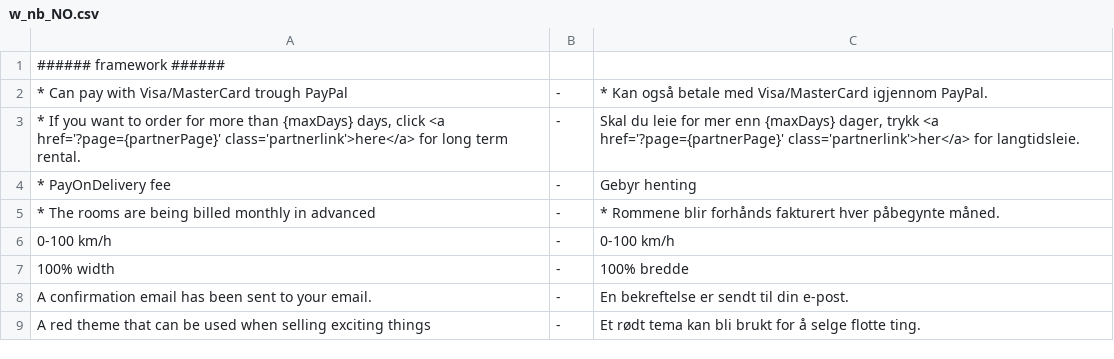
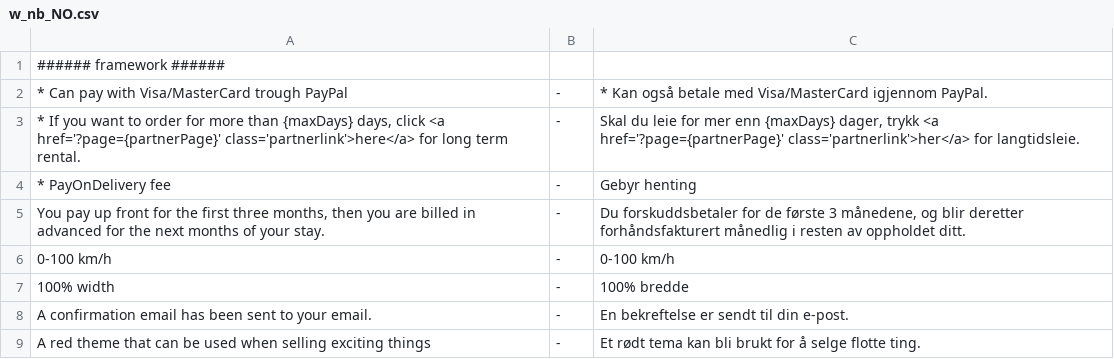
Before and after one commit to tamzidoronno/zaui-v4, a CSV file: com.getshop.client/ROOT/translation/w_nb_NO.csv, drawn as a sheet; only a part is shown.

```diff
--- a/com.getshop.client/ROOT/translation/w_nb_NO.csv
+++ b/com.getshop.client/ROOT/translation/w_nb_NO.csv
@@ -4,3 +4,3 @@
 * PayOnDelivery fee;-;Gebyr henting
-* The rooms are being billed monthly in advanced;-;* Rommene blir forhånds fakturert hver påbegynte måned.
+You pay up front for the first three months, then you are billed in advanced for the next months of your stay.;-;Du forskuddsbetaler for de første 3 månedene, og blir deretter forhåndsfakturert månedlig i resten av oppholdet ditt.
 0-100 km/h;-;0-100 km/h
```
Also changed, not shown: 16 other files.
